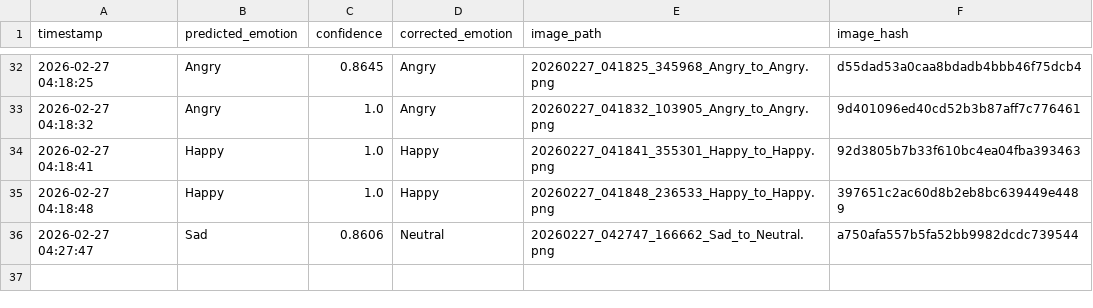
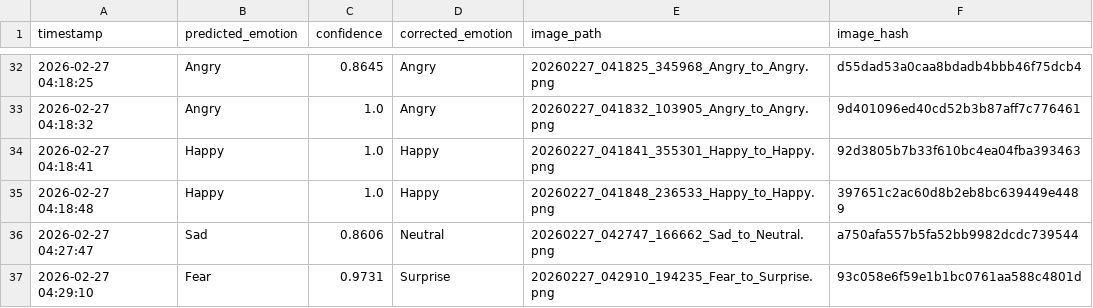
Before and after one commit to MohameedAlaa/AI-face-emotion-detaction, a CSV file: project/feedback_log.csv, drawn as a sheet; only a part is shown, gaps mark what is left out.

Commit message:
Update emotion model and log new feedback image
- Updated the best emotion model with retrained weights.
- Added a new feedback image: 20260227_042910_194235_Fear_to_Surprise.png.
- Logged new feedback entry for a prediction of 'Fear' corrected to 'Surprise' with high confidence.

```diff
--- a/project/feedback_log.csv
+++ b/project/feedback_log.csv
@@ -36 +36,2 @@ timestamp,predicted_emotion,confidence,corrected_emotion,image_path,image_hash
 2026-02-27 04:27:47,Sad,0.8606,Neutral,20260227_042747_166662_Sad_to_Neutral.png,a750afa557b5fa52bb9982dcdc739544
+2026-02-27 04:29:10,Fear,0.9731,Surprise,20260227_042910_194235_Fear_to_Surprise.png,93c058e6f59e1b1bc0761aa588c4801d
```
Also changed, not shown: 3 other files.
